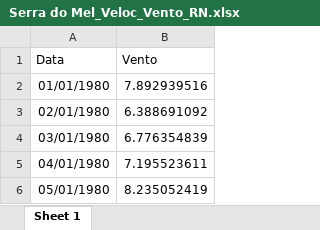
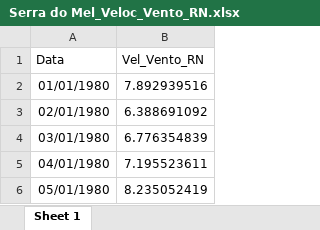
Before and after one commit to Amiung/Dados, an Excel workbook: Serra do Mel_Veloc_Vento_RN.xlsx, sheet Sheet 1, drawn as a sheet; only a part is shown; values as stored, in another font and other column widths than the file's, no borders; the diff names each change by its address in the sheet, - before the commit and + after, or states it on an @@ line.

```diff
--- a/Serra do Mel_Veloc_Vento_RN.xlsx (sheet Sheet 1)
+++ b/Serra do Mel_Veloc_Vento_RN.xlsx (sheet Sheet 1)
-B1: Vento
+B1: Vel_Vento_RN
```
Also changed, not shown: Dom Inocêncio_Vel.xlsx, Rad_Janaúba.xlsx, 3 other files.
